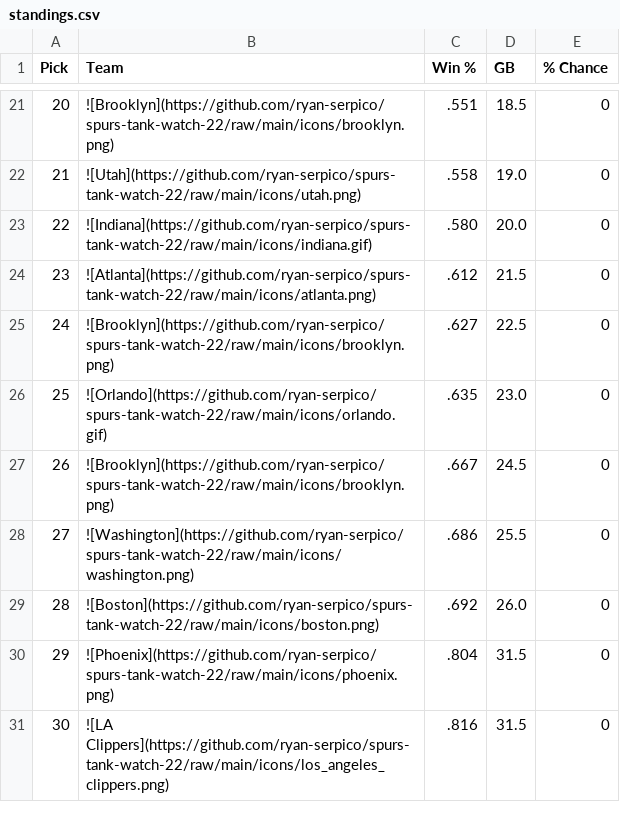
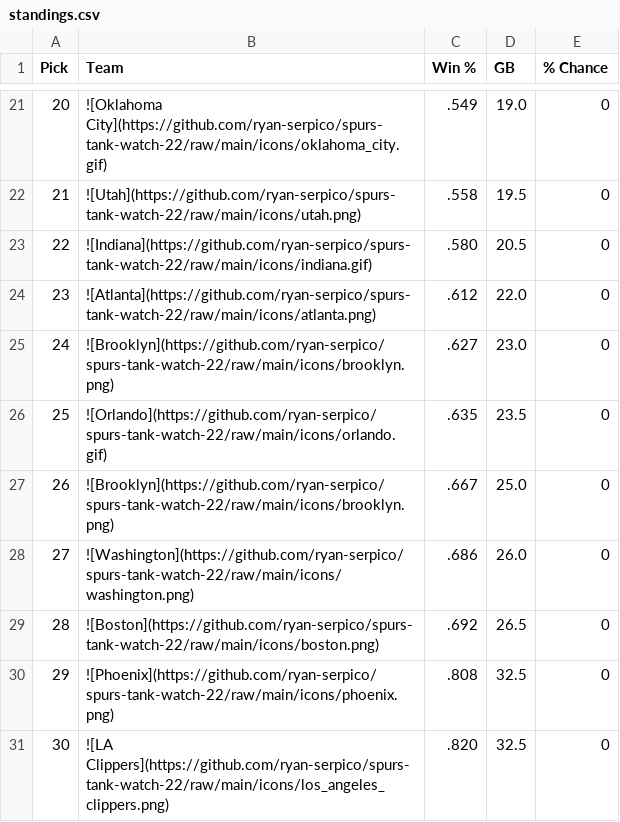
Before and after one commit to ryan-serpico/spurs-tank-watch-22, a CSV file: output/standings.csv, drawn as a sheet; only a part is shown, gaps mark what is left out; the diff covers the shown part only.

```diff
--- a/output/standings.csv
+++ b/output/standings.csv
@@ -21,11 +21,11 @@ Pick,Team,Win %,GB,% Chance
-20,![Brooklyn](https://github.com/ryan-serpico/spurs-tank-watch-22/raw/main/icons/brooklyn.png),.551,18.5,0
-21,![Utah](https://github.com/ryan-serpico/spurs-tank-watch-22/raw/main/icons/utah.png),.558,19.0,0
-22,![Indiana](https://github.com/ryan-serpico/spurs-tank-watch-22/raw/main/icons/indiana.gif),.580,20.0,0
-23,![Atlanta](https://github.com/ryan-serpico/spurs-tank-watch-22/raw/main/icons/atlanta.png),.612,21.5,0
-24,![Brooklyn](https://github.com/ryan-serpico/spurs-tank-watch-22/raw/main/icons/brooklyn.png),.627,22.5,0
-25,![Orlando](https://github.com/ryan-serpico/spurs-tank-watch-22/raw/main/icons/orlando.gif),.635,23.0,0
-26,![Brooklyn](https://github.com/ryan-serpico/spurs-tank-watch-22/raw/main/icons/brooklyn.png),.667,24.5,0
-27,![Washington](https://github.com/ryan-serpico/spurs-tank-watch-22/raw/main/icons/washington.png),.686,25.5,0
-28,![Boston](https://github.com/ryan-serpico/spurs-tank-watch-22/raw/main/icons/boston.png),.692,26.0,0
-29,![Phoenix](https://github.com/ryan-serpico/spurs-tank-watch-22/raw/main/icons/phoenix.png),.804,31.5,0
-30,![LA Clippers](https://github.com/ryan-serpico/spurs-tank-watch-22/raw/main/icons/los_angeles_clippers.png),.816,31.5,0
+20,![Oklahoma City](https://github.com/ryan-serpico/spurs-tank-watch-22/raw/main/icons/oklahoma_city.gif),.549,19.0,0
+21,![Utah](https://github.com/ryan-serpico/spurs-tank-watch-22/raw/main/icons/utah.png),.558,19.5,0
+22,![Indiana](https://github.com/ryan-serpico/spurs-tank-watch-22/raw/main/icons/indiana.gif),.580,20.5,0
+23,![Atlanta](https://github.com/ryan-serpico/spurs-tank-watch-22/raw/main/icons/atlanta.png),.612,22.0,0
+24,![Brooklyn](https://github.com/ryan-serpico/spurs-tank-watch-22/raw/main/icons/brooklyn.png),.627,23.0,0
+25,![Orlando](https://github.com/ryan-serpico/spurs-tank-watch-22/raw/main/icons/orlando.gif),.635,23.5,0
+26,![Brooklyn](https://github.com/ryan-serpico/spurs-tank-watch-22/raw/main/icons/brooklyn.png),.667,25.0,0
+27,![Washington](https://github.com/ryan-serpico/spurs-tank-watch-22/raw/main/icons/washington.png),.686,26.0,0
+28,![Boston](https://github.com/ryan-serpico/spurs-tank-watch-22/raw/main/icons/boston.png),.692,26.5,0
+29,![Phoenix](https://github.com/ryan-serpico/spurs-tank-watch-22/raw/main/icons/phoenix.png),.808,32.5,0
+30,![LA Clippers](https://github.com/ryan-serpico/spurs-tank-watch-22/raw/main/icons/los_angeles_clippers.png),.820,32.5,0
```
Also changed, not shown: 31 edited cells elsewhere in this file, 3 other files.
